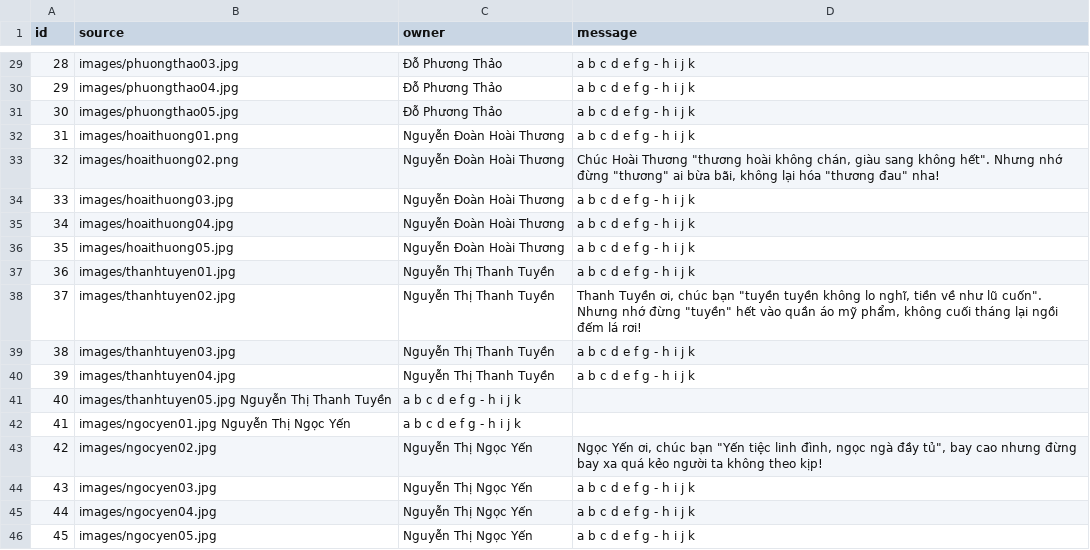
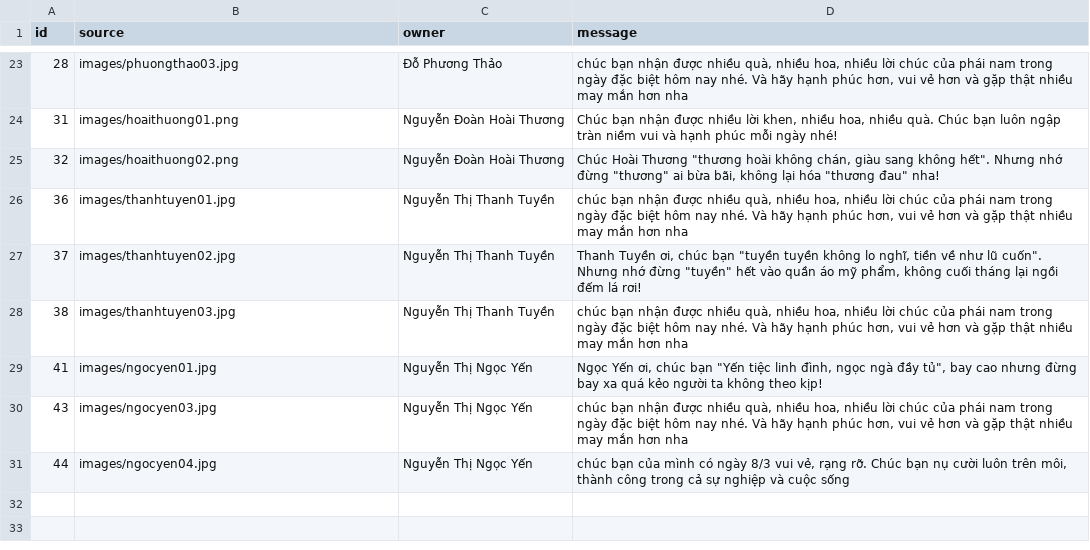
Before and after one commit to ChiCongn/Girls-Day, a CSV file: images.csv, drawn as a sheet; only a part is shown, gaps mark what is left out; the diff covers the shown part only.

```diff
--- a/images.csv
+++ b/images.csv
@@ -29,18 +23,9 @@ id	source	owner	message
-28	images/phuongthao03.jpg	Đỗ Phương Thảo	a b c d e f g - h i j k
-29	images/phuongthao04.jpg	Đỗ Phương Thảo	a b c d e f g - h i j k
-30	images/phuongthao05.jpg	Đỗ Phương Thảo	a b c d e f g - h i j k
-31	images/hoaithuong01.png	Nguyễn Đoàn Hoài Thương	a b c d e f g - h i j k
+28	images/phuongthao03.jpg	Đỗ Phương Thảo	chúc bạn nhận được nhiều quà, nhiều hoa, nhiều lời chúc của phái nam trong ngày đặc biệt hôm nay nhé. Và hãy hạnh phúc hơn, vui vẻ hơn và gặp thật nhiều may mắn hơn nha
+31	images/hoaithuong01.png	Nguyễn Đoàn Hoài Thương	Chúc bạn nhận được nhiều lời khen, nhiều hoa, nhiều quà. Chúc bạn luôn ngập tràn niềm vui và hạnh phúc mỗi ngày nhé!
 32	images/hoaithuong02.png	Nguyễn Đoàn Hoài Thương	Chúc Hoài Thương "thương hoài không chán, giàu sang không hết". Nhưng nhớ đừng "thương" ai bừa bãi, không lại hóa "thương đau" nha!
-33	images/hoaithuong03.jpg	Nguyễn Đoàn Hoài Thương	a b c d e f g - h i j k
-34	images/hoaithuong04.jpg	Nguyễn Đoàn Hoài Thương	a b c d e f g - h i j k
-35	images/hoaithuong05.jpg	Nguyễn Đoàn Hoài Thương	a b c d e f g - h i j k
-36	images/thanhtuyen01.jpg	Nguyễn Thị Thanh Tuyền	a b c d e f g - h i j k
+36	images/thanhtuyen01.jpg	Nguyễn Thị Thanh Tuyền	chúc bạn nhận được nhiều quà, nhiều hoa, nhiều lời chúc của phái nam trong ngày đặc biệt hôm nay nhé. Và hãy hạnh phúc hơn, vui vẻ hơn và gặp thật nhiều may mắn hơn nha
 37	images/thanhtuyen02.jpg	Nguyễn Thị Thanh Tuyền	Thanh Tuyền ơi, chúc bạn "tuyền tuyền không lo nghĩ, tiền về như lũ cuốn". Nhưng nhớ đừng "tuyền" hết vào quần áo mỹ phẩm, không cuối tháng lại ngồi đếm lá rơi!
-38	images/thanhtuyen03.jpg	Nguyễn Thị Thanh Tuyền	a b c d e f g - h i j k
-39	images/thanhtuyen04.jpg	Nguyễn Thị Thanh Tuyền	a b c d e f g - h i j k
-40	images/thanhtuyen05.jpg Nguyễn Thị Thanh Tuyền	a b c d e f g - h i j k
-41	images/ngocyen01.jpg    Nguyễn Thị Ngọc Yến	a b c d e f g - h i j k
-42	images/ngocyen02.jpg	Nguyễn Thị Ngọc Yến	Ngọc Yến ơi, chúc bạn "Yến tiệc linh đình, ngọc ngà đầy tủ", bay cao nhưng đừng bay xa quá kẻo người ta không theo kịp!
-43	images/ngocyen03.jpg	Nguyễn Thị Ngọc Yến	a b c d e f g - h i j k
-44	images/ngocyen04.jpg	Nguyễn Thị Ngọc Yến	a b c d e f g - h i j k
-45	images/ngocyen05.jpg	Nguyễn Thị Ngọc Yến	a b c d e f g - h i j k
+38	images/thanhtuyen03.jpg	Nguyễn Thị Thanh Tuyền	chúc bạn nhận được nhiều quà, nhiều hoa, nhiều lời chúc của phái nam trong ngày đặc biệt hôm nay nhé. Và hãy hạnh phúc hơn, vui vẻ hơn và gặp thật nhiều may mắn hơn nha
+41	images/ngocyen01.jpg	Nguyễn Thị Ngọc Yến	Ngọc Yến ơi, chúc bạn "Yến tiệc linh đình, ngọc ngà đầy tủ", bay cao nhưng đừng bay xa quá kẻo người ta không theo kịp!
+43	images/ngocyen03.jpg	Nguyễn Thị Ngọc Yến	chúc bạn nhận được nhiều quà, nhiều hoa, nhiều lời chúc của phái nam trong ngày đặc biệt hôm nay nhé. Và hãy hạnh phúc hơn, vui vẻ hơn và gặp thật nhiều may mắn hơn nha
+44	images/ngocyen04.jpg	Nguyễn Thị Ngọc Yến	chúc bạn của mình có ngày 8/3 vui vẻ, rạng rỡ. Chúc bạn nụ cười luôn trên môi, thành công trong cả sự nghiệp và cuộc sống
```
Also changed, not shown: 6 removed rows and 15 edited cells elsewhere in this file, 1 other file.
